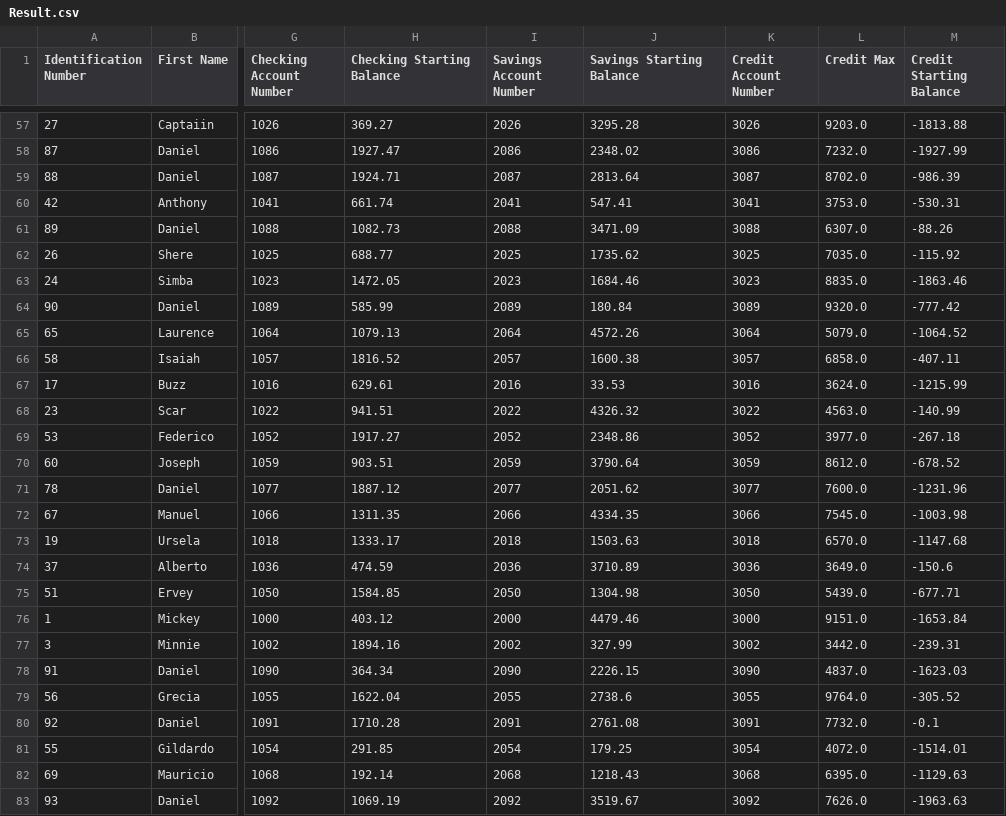
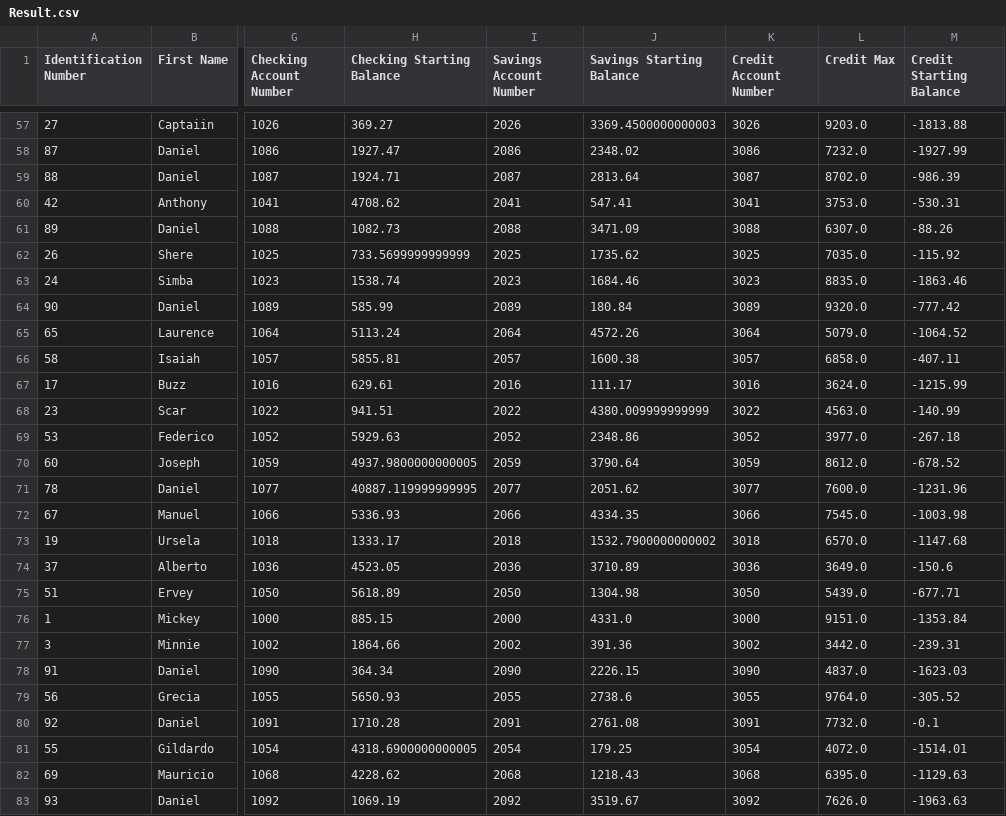
Before and after one commit to GerardoKS/AOOP-project-Bank-System, a CSV file: src/resources/Result.csv, drawn as a sheet; only a part is shown, gaps mark what is left out; the diff covers the shown part only; the diff names each change by its address in the sheet, - before the commit and + after, or states it on an @@ line.

```diff
--- a/src/resources/Result.csv
+++ b/src/resources/Result.csv
-J57 (Savings Starting Balance): 3295.28
+J57 (Savings Starting Balance): 3369.4500000000003
-H60 (Checking Starting Balance): 661.74
+H60 (Checking Starting Balance): 4708.62
-H62 (Checking Starting Balance): 688.77
+H62 (Checking Starting Balance): 733.5699999999999
-H63 (Checking Starting Balance): 1472.05
+H63 (Checking Starting Balance): 1538.74
-H65 (Checking Starting Balance): 1079.13
+H65 (Checking Starting Balance): 5113.24
-H66 (Checking Starting Balance): 1816.52
+H66 (Checking Starting Balance): 5855.81
-J67 (Savings Starting Balance): 33.53
+J67 (Savings Starting Balance): 111.17
-J68 (Savings Starting Balance): 4326.32
+J68 (Savings Starting Balance): 4380.009999999999
-H69 (Checking Starting Balance): 1917.27
+H69 (Checking Starting Balance): 5929.63
-H70 (Checking Starting Balance): 903.51
+H70 (Checking Starting Balance): 4937.9800000000005
-H71 (Checking Starting Balance): 1887.12
+H71 (Checking Starting Balance): 40887.119999999995
-H72 (Checking Starting Balance): 1311.35
+H72 (Checking Starting Balance): 5336.93
-J73 (Savings Starting Balance): 1503.63
+J73 (Savings Starting Balance): 1532.7900000000002
-H74 (Checking Starting Balance): 474.59
+H74 (Checking Starting Balance): 4523.05
-H75 (Checking Starting Balance): 1584.85
+H75 (Checking Starting Balance): 5618.89
-H76 (Checking Starting Balance): 403.12
+H76 (Checking Starting Balance): 885.15
-J76 (Savings Starting Balance): 4479.46
+J76 (Savings Starting Balance): 4331.0
-M76 (Credit Starting Balance): -1653.84
+M76 (Credit Starting Balance): -1353.84
-H77 (Checking Starting Balance): 1894.16
+H77 (Checking Starting Balance): 1864.66
-J77 (Savings Starting Balance): 327.99
+J77 (Savings Starting Balance): 391.36
-H79 (Checking Starting Balance): 1622.04
+H79 (Checking Starting Balance): 5650.93
-H81 (Checking Starting Balance): 291.85
+H81 (Checking Starting Balance): 4318.6900000000005
-H82 (Checking Starting Balance): 192.14
+H82 (Checking Starting Balance): 4228.62
```
Also changed, not shown: 67 edited cells elsewhere in this file, 1 other file.
